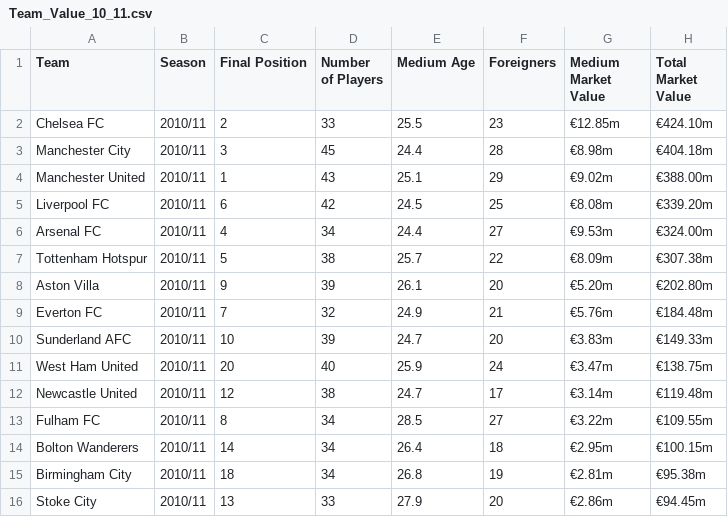
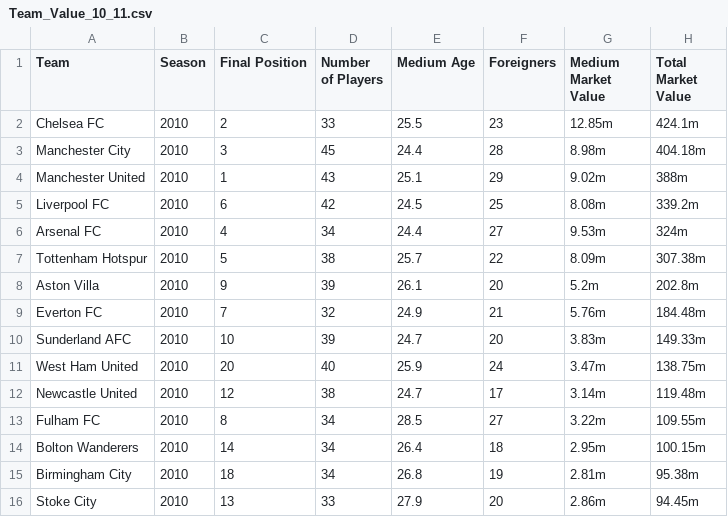
Before and after one commit to dxmolnar/EPL_Final_Standing_Forecaster, a CSV file: Resources/Team_Value_10_11.csv, drawn as a sheet; only a part is shown; the diff covers the shown part only.

```diff
--- a/Resources/Team_Value_10_11.csv
+++ b/Resources/Team_Value_10_11.csv
@@ -1,16 +1,16 @@
 Team,Season,Final Position,Number of Players,Medium Age,Foreigners,Medium Market Value,Total Market Value
-Chelsea FC,2010/11,2,33,25.5,23,€12.85m,€424.10m
-Manchester City,2010/11,3,45,24.4,28,€8.98m,€404.18m
-Manchester United,2010/11,1,43,25.1,29,€9.02m,€388.00m
-Liverpool FC,2010/11,6,42,24.5,25,€8.08m,€339.20m
-Arsenal FC,2010/11,4,34,24.4,27,€9.53m,€324.00m
-Tottenham Hotspur,2010/11,5,38,25.7,22,€8.09m,€307.38m
-Aston Villa,2010/11,9,39,26.1,20,€5.20m,€202.80m
-Everton FC,2010/11,7,32,24.9,21,€5.76m,€184.48m
-Sunderland AFC,2010/11,10,39,24.7,20,€3.83m,€149.33m
-West Ham United,2010/11,20,40,25.9,24,€3.47m,€138.75m
-Newcastle United,2010/11,12,38,24.7,17,€3.14m,€119.48m
-Fulham FC,2010/11,8,34,28.5,27,€3.22m,€109.55m
-Bolton Wanderers,2010/11,14,34,26.4,18,€2.95m,€100.15m
-Birmingham City,2010/11,18,34,26.8,19,€2.81m,€95.38m
-Stoke City,2010/11,13,33,27.9,20,€2.86m,€94.45m
+Chelsea FC,2010,2,33,25.5,23,12.85m,424.1m
+Manchester City,2010,3,45,24.4,28,8.98m,404.18m
+Manchester United,2010,1,43,25.1,29,9.02m,388m
+Liverpool FC,2010,6,42,24.5,25,8.08m,339.2m
+Arsenal FC,2010,4,34,24.4,27,9.53m,324m
+Tottenham Hotspur,2010,5,38,25.7,22,8.09m,307.38m
+Aston Villa,2010,9,39,26.1,20,5.2m,202.8m
+Everton FC,2010,7,32,24.9,21,5.76m,184.48m
+Sunderland AFC,2010,10,39,24.7,20,3.83m,149.33m
+West Ham United,2010,20,40,25.9,24,3.47m,138.75m
+Newcastle United,2010,12,38,24.7,17,3.14m,119.48m
+Fulham FC,2010,8,34,28.5,27,3.22m,109.55m
+Bolton Wanderers,2010,14,34,26.4,18,2.95m,100.15m
+Birmingham City,2010,18,34,26.8,19,2.81m,95.38m
+Stoke City,2010,13,33,27.9,20,2.86m,94.45m
```
Also changed, not shown: 15 edited cells elsewhere in this file, Resources/Team_Value_12_13.csv, Resources/Team_Value_13_14.csv, 17 other files.
